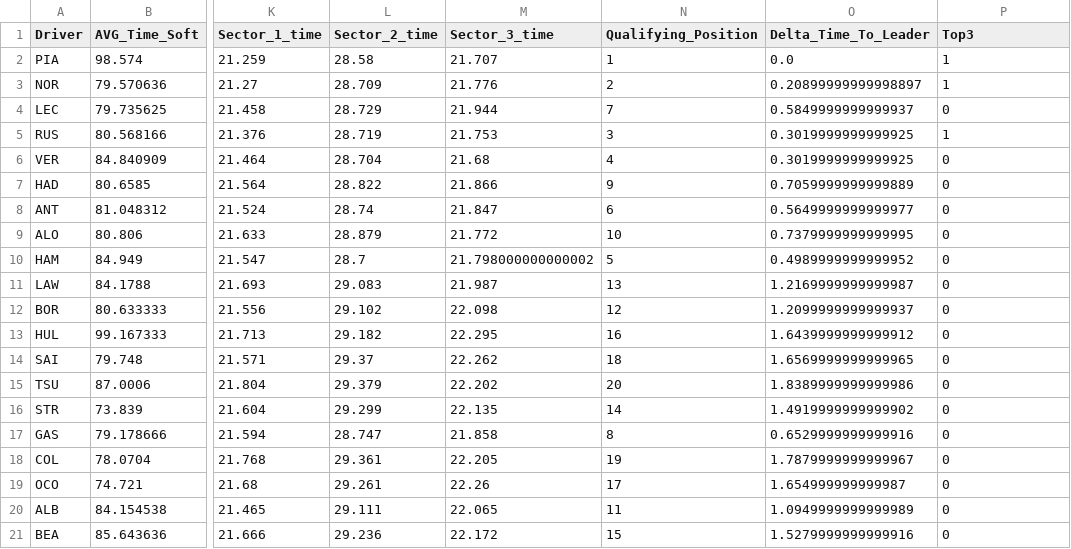
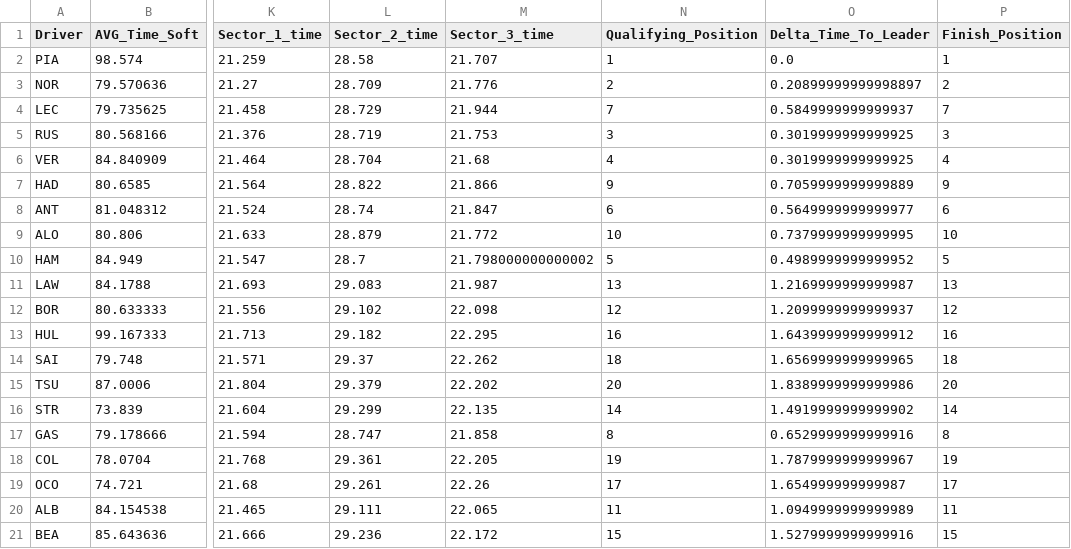
Before and after one commit to Arthavpatel/f1_top3_winner_prediction, a CSV file: spain_gp_2025_features.csv, drawn as a sheet; only a part is shown, gaps mark what is left out; the diff names each change by its address in the sheet, - before the commit and + after, or states it on an @@ line.

```diff
--- a/spain_gp_2025_features.csv
+++ b/spain_gp_2025_features.csv
-P1: Top3
+P1: Finish_Position
-P3 (Finish_Position): 1
+P3 (Finish_Position): 2
-P4 (Finish_Position): 0
+P4 (Finish_Position): 7
-P5 (Finish_Position): 1
+P5 (Finish_Position): 3
-P6 (Finish_Position): 0
+P6 (Finish_Position): 4
-P7 (Finish_Position): 0
+P7 (Finish_Position): 9
-P8 (Finish_Position): 0
+P8 (Finish_Position): 6
-P9 (Finish_Position): 0
+P9 (Finish_Position): 10
-P10 (Finish_Position): 0
+P10 (Finish_Position): 5
-P11 (Finish_Position): 0
+P11 (Finish_Position): 13
-P12 (Finish_Position): 0
+P12 (Finish_Position): 12
-P13 (Finish_Position): 0
+P13 (Finish_Position): 16
-P14 (Finish_Position): 0
+P14 (Finish_Position): 18
-P15 (Finish_Position): 0
+P15 (Finish_Position): 20
-P16 (Finish_Position): 0
+P16 (Finish_Position): 14
-P17 (Finish_Position): 0
+P17 (Finish_Position): 8
-P18 (Finish_Position): 0
+P18 (Finish_Position): 19
-P19 (Finish_Position): 0
+P19 (Finish_Position): 17
-P20 (Finish_Position): 0
+P20 (Finish_Position): 11
-P21 (Finish_Position): 0
+P21 (Finish_Position): 15
```
Also changed, not shown: 6 other files.
